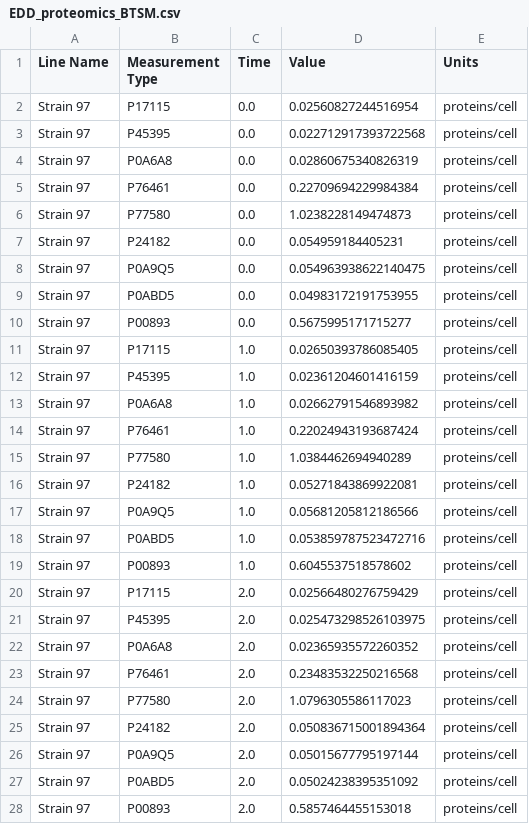
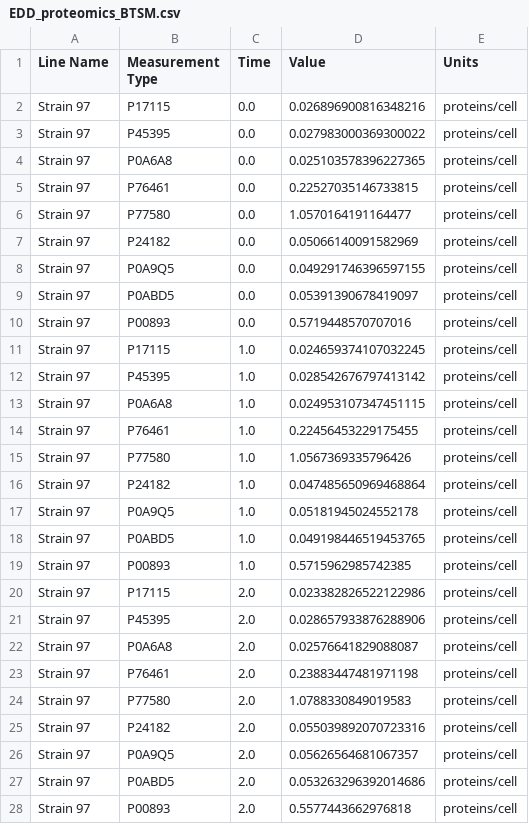
Before and after one commit to juanneilson/multiomicspaper, a CSV file: data/omg_output/edd/EDD_proteomics_BTSM.csv, drawn as a sheet; only a part is shown; the diff covers the shown part only.

```diff
--- a/data/omg_output/edd/EDD_proteomics_BTSM.csv
+++ b/data/omg_output/edd/EDD_proteomics_BTSM.csv
@@ -1,28 +1,28 @@
 Line Name,Measurement Type,Time,Value,Units
-Strain 97,P17115,0.0,0.02560827244516954,proteins/cell
-Strain 97,P45395,0.0,0.022712917393722568,proteins/cell
-Strain 97,P0A6A8,0.0,0.02860675340826319,proteins/cell
-Strain 97,P76461,0.0,0.22709694229984384,proteins/cell
-Strain 97,P77580,0.0,1.0238228149474873,proteins/cell
-Strain 97,P24182,0.0,0.054959184405231,proteins/cell
-Strain 97,P0A9Q5,0.0,0.054963938622140475,proteins/cell
-Strain 97,P0ABD5,0.0,0.04983172191753955,proteins/cell
-Strain 97,P00893,0.0,0.5675995171715277,proteins/cell
-Strain 97,P17115,1.0,0.02650393786085405,proteins/cell
-Strain 97,P45395,1.0,0.02361204601416159,proteins/cell
-Strain 97,P0A6A8,1.0,0.02662791546893982,proteins/cell
-Strain 97,P76461,1.0,0.22024943193687424,proteins/cell
-Strain 97,P77580,1.0,1.0384462694940289,proteins/cell
-Strain 97,P24182,1.0,0.05271843869922081,proteins/cell
-Strain 97,P0A9Q5,1.0,0.05681205812186566,proteins/cell
-Strain 97,P0ABD5,1.0,0.053859787523472716,proteins/cell
-Strain 97,P00893,1.0,0.6045537518578602,proteins/cell
-Strain 97,P17115,2.0,0.02566480276759429,proteins/cell
-Strain 97,P45395,2.0,0.025473298526103975,proteins/cell
-Strain 97,P0A6A8,2.0,0.02365935572260352,proteins/cell
-Strain 97,P76461,2.0,0.23483532250216568,proteins/cell
-Strain 97,P77580,2.0,1.0796305586117023,proteins/cell
-Strain 97,P24182,2.0,0.050836715001894364,proteins/cell
-Strain 97,P0A9Q5,2.0,0.05015677795197144,proteins/cell
-Strain 97,P0ABD5,2.0,0.05024238395351092,proteins/cell
-Strain 97,P00893,2.0,0.5857464455153018,proteins/cell
+Strain 97,P17115,0.0,0.026896900816348216,proteins/cell
+Strain 97,P45395,0.0,0.027983000369300022,proteins/cell
+Strain 97,P0A6A8,0.0,0.025103578396227365,proteins/cell
+Strain 97,P76461,0.0,0.22527035146733815,proteins/cell
+Strain 97,P77580,0.0,1.0570164191164477,proteins/cell
+Strain 97,P24182,0.0,0.05066140091582969,proteins/cell
+Strain 97,P0A9Q5,0.0,0.049291746396597155,proteins/cell
+Strain 97,P0ABD5,0.0,0.05391390678419097,proteins/cell
+Strain 97,P00893,0.0,0.5719448570707016,proteins/cell
+Strain 97,P17115,1.0,0.024659374107032245,proteins/cell
+Strain 97,P45395,1.0,0.028542676797413142,proteins/cell
+Strain 97,P0A6A8,1.0,0.024953107347451115,proteins/cell
+Strain 97,P76461,1.0,0.22456453229175455,proteins/cell
+Strain 97,P77580,1.0,1.0567369335796426,proteins/cell
+Strain 97,P24182,1.0,0.047485650969468864,proteins/cell
+Strain 97,P0A9Q5,1.0,0.05181945024552178,proteins/cell
+Strain 97,P0ABD5,1.0,0.049198446519453765,proteins/cell
+Strain 97,P00893,1.0,0.5715962985742385,proteins/cell
+Strain 97,P17115,2.0,0.023382826522122986,proteins/cell
+Strain 97,P45395,2.0,0.028657933876288906,proteins/cell
+Strain 97,P0A6A8,2.0,0.02576641829088087,proteins/cell
+Strain 97,P76461,2.0,0.23883447481971198,proteins/cell
+Strain 97,P77580,2.0,1.0788330849019583,proteins/cell
+Strain 97,P24182,2.0,0.055039892070723316,proteins/cell
+Strain 97,P0A9Q5,2.0,0.05626564681067357,proteins/cell
+Strain 97,P0ABD5,2.0,0.053263296392014686,proteins/cell
+Strain 97,P00893,2.0,0.5577443662976818,proteins/cell
```
Also changed, not shown: 54 edited cells elsewhere in this file, data/omg_output/edd/EDD_metabolomics_BTSM.csv, data/omg_output/edd/EDD_proteomics_BT.csv, 8 other files.
